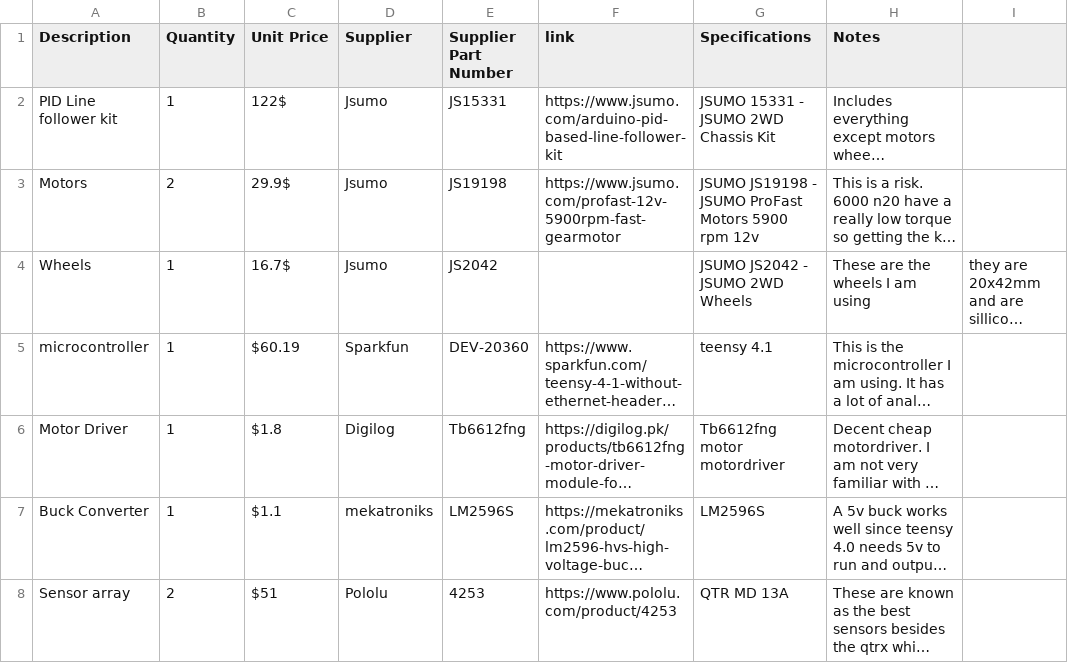
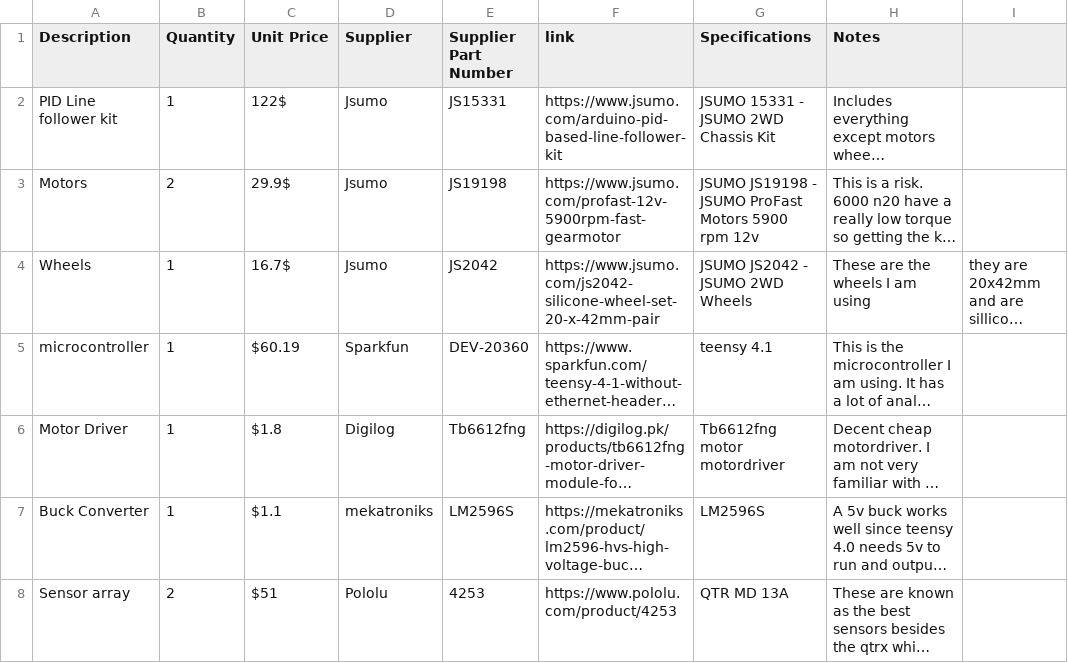
Before and after one commit to Licnex/redemption, a CSV file: BOM.csv, drawn as a sheet; long unchanged cells end in …; the diff names each change by its address in the sheet, - before the commit and + after, or states it on an @@ line.

```diff
--- a/BOM.csv
+++ b/BOM.csv
-F4 (link): (empty)
+F4 (link): https://www.jsumo.com/js2042-silicone-wheel-set-20-x-42mm-pair
```
Also changed, not shown: 1 other file.
